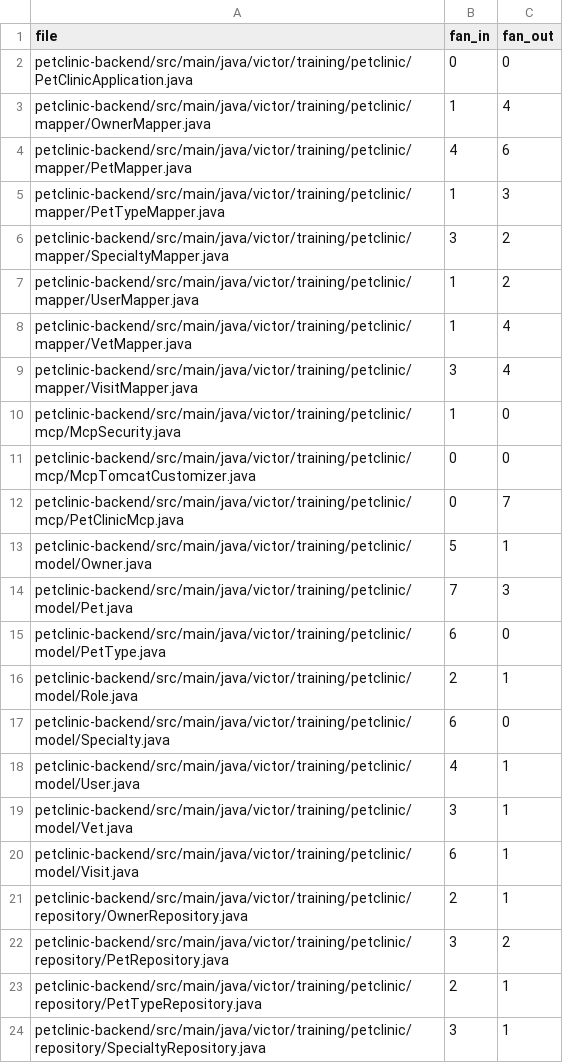
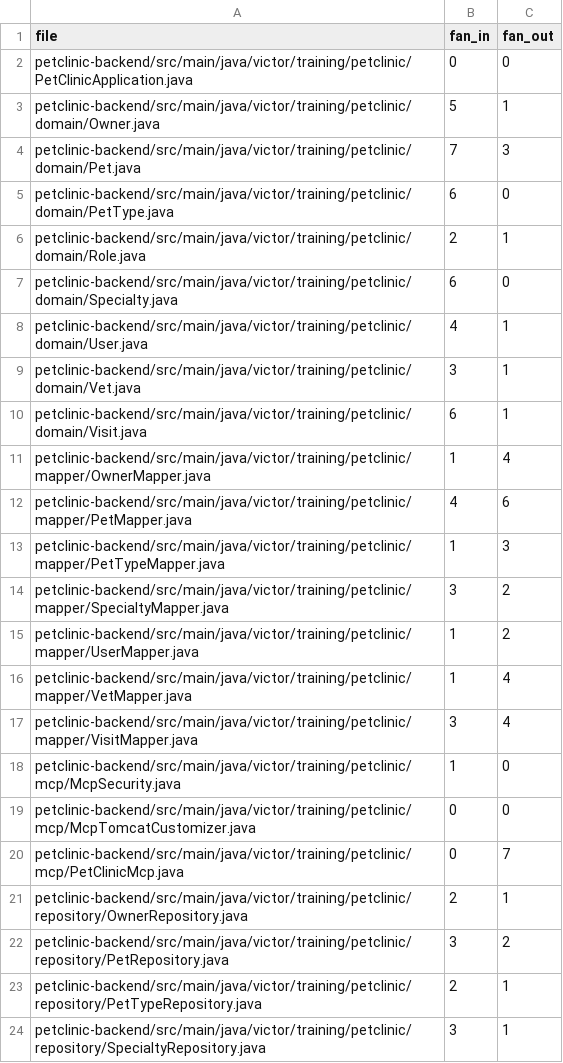
Before and after one commit to victorrentea/petclinic, a TSV file: petclinic-backend/docs/generated/codemap/fanio-per-file.tsv, drawn as a sheet; only a part is shown.

```diff
--- a/petclinic-backend/docs/generated/codemap/fanio-per-file.tsv
+++ b/petclinic-backend/docs/generated/codemap/fanio-per-file.tsv
@@ -2,2 +2,10 @@ file	fan_in	fan_out
 petclinic-backend/src/main/java/victor/training/petclinic/PetClinicApplication.java	0	0
+petclinic-backend/src/main/java/victor/training/petclinic/domain/Owner.java	5	1
+petclinic-backend/src/main/java/victor/training/petclinic/domain/Pet.java	7	3
+petclinic-backend/src/main/java/victor/training/petclinic/domain/PetType.java	6	0
+petclinic-backend/src/main/java/victor/training/petclinic/domain/Role.java	2	1
+petclinic-backend/src/main/java/victor/training/petclinic/domain/Specialty.java	6	0
+petclinic-backend/src/main/java/victor/training/petclinic/domain/User.java	4	1
+petclinic-backend/src/main/java/victor/training/petclinic/domain/Vet.java	3	1
+petclinic-backend/src/main/java/victor/training/petclinic/domain/Visit.java	6	1
 petclinic-backend/src/main/java/victor/training/petclinic/mapper/OwnerMapper.java	1	4
@@ -12,10 +20,2 @@ petclinic-backend/src/main/java/victor/training/petclinic/mcp/McpTomcatCustomize
 petclinic-backend/src/main/java/victor/training/petclinic/mcp/PetClinicMcp.java	0	7
-petclinic-backend/src/main/java/victor/training/petclinic/model/Owner.java	5	1
-petclinic-backend/src/main/java/victor/training/petclinic/model/Pet.java	7	3
-petclinic-backend/src/main/java/victor/training/petclinic/model/PetType.java	6	0
-petclinic-backend/src/main/java/victor/training/petclinic/model/Role.java	2	1
-petclinic-backend/src/main/java/victor/training/petclinic/model/Specialty.java	6	0
-petclinic-backend/src/main/java/victor/training/petclinic/model/User.java	4	1
-petclinic-backend/src/main/java/victor/training/petclinic/model/Vet.java	3	1
-petclinic-backend/src/main/java/victor/training/petclinic/model/Visit.java	6	1
 petclinic-backend/src/main/java/victor/training/petclinic/repository/OwnerRepository.java	2	1
```
Also changed, not shown: petclinic-backend/docs/generated/codemap/codemap-modules.tsv, petclinic-backend/docs/generated/codemap/codemap-packages.tsv, 7 other files.
